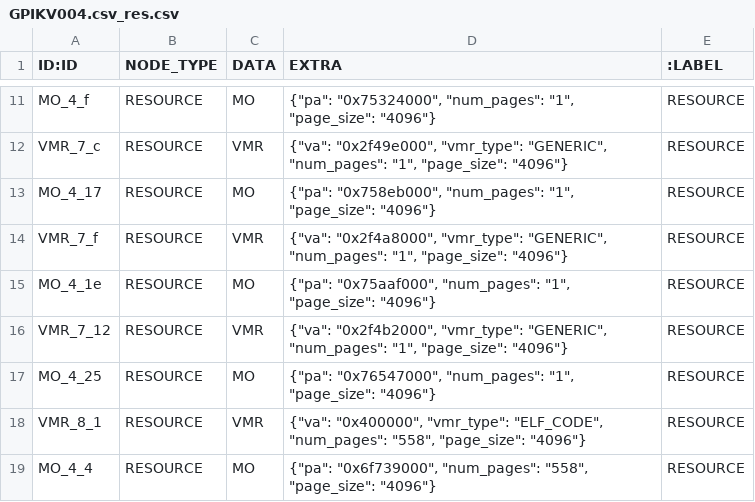
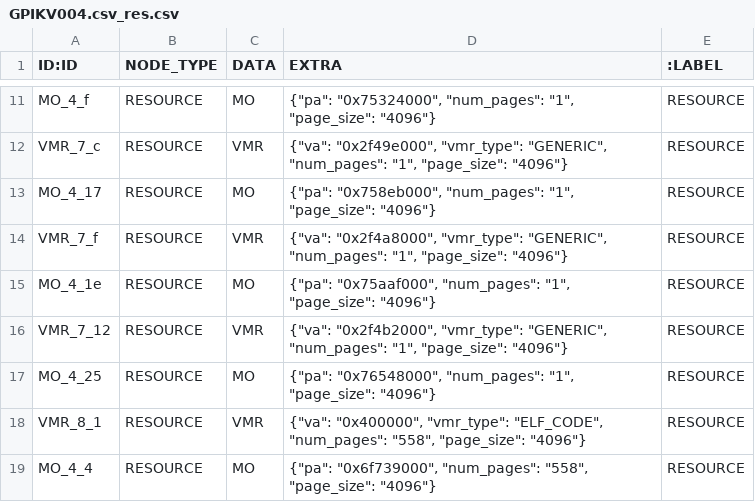
Before and after one commit to sid-agrawal/OSmosis, a CSV file: scripts/proc/outputs/cellulos/GPIKV004.csv_dir/GPIKV004.csv_res.csv, drawn as a sheet; only a part is shown, gaps mark what is left out; the diff covers the shown part only.

```diff
--- a/scripts/proc/outputs/cellulos/GPIKV004.csv_dir/GPIKV004.csv_res.csv
+++ b/scripts/proc/outputs/cellulos/GPIKV004.csv_dir/GPIKV004.csv_res.csv
@@ -16,3 +16,3 @@ MO_4_1e,RESOURCE,MO,"{""pa"": ""0x75aaf000"", ""num_pages"": ""1"", ""page_size"
 VMR_7_12,RESOURCE,VMR,"{""va"": ""0x2f4b2000"", ""vmr_type"": ""GENERIC"", ""num_pages"": ""1"", ""page_size"": ""4096""}",RESOURCE
-MO_4_25,RESOURCE,MO,"{""pa"": ""0x76547000"", ""num_pages"": ""1"", ""page_size"": ""4096""}",RESOURCE
+MO_4_25,RESOURCE,MO,"{""pa"": ""0x76548000"", ""num_pages"": ""1"", ""page_size"": ""4096""}",RESOURCE
 VMR_8_1,RESOURCE,VMR,"{""va"": ""0x400000"", ""vmr_type"": ""ELF_CODE"", ""num_pages"": ""558"", ""page_size"": ""4096""}",RESOURCE
```
Also changed, not shown: 15 edited cells elsewhere in this file, 2 other files.
